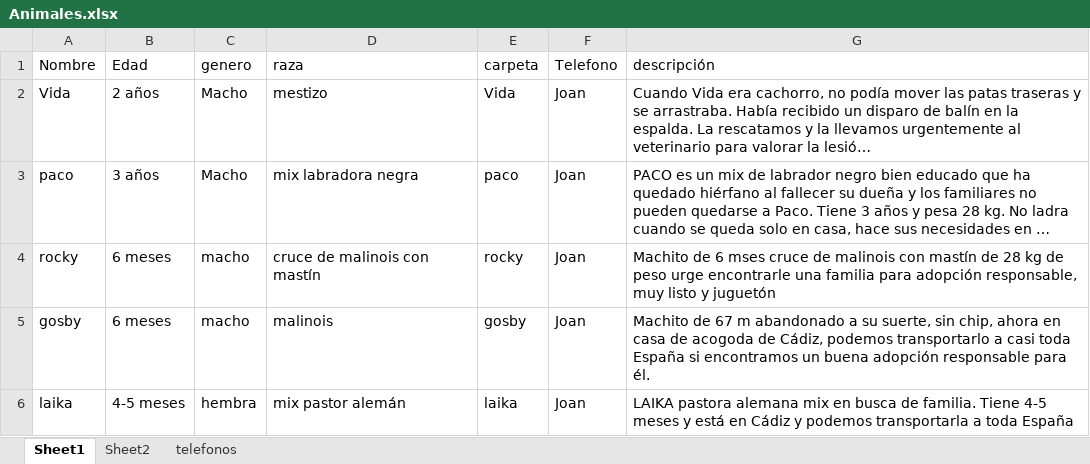
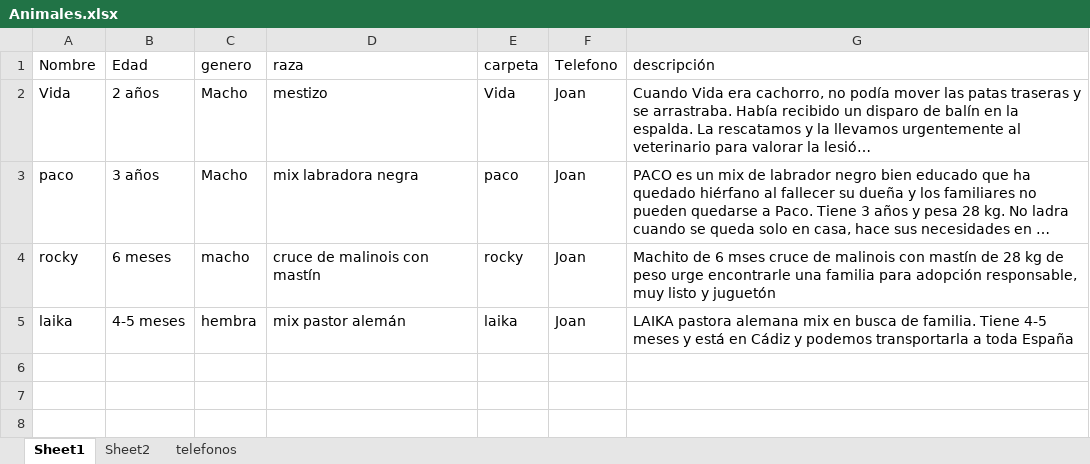
Before and after one commit to joisor1/asociacionalmasbellas.github.io, an Excel workbook: assets/database/Animales.xlsx, sheet Sheet1, drawn as a sheet; long unchanged cells end in …; values as stored, in another font and other column widths than the file's, no borders; the diff names each change by its address in the sheet, - before the commit and + after, or states it on an @@ line.

Commit message:
joan

```diff
--- a/assets/database/Animales.xlsx (sheet Sheet1)
+++ b/assets/database/Animales.xlsx (sheet Sheet1)
-row 5: gosby | 6 meses | macho | malinois | gosby | Joan | Machito de 67 m abandonado a su suerte, sin chip, ahora en casa de acogoda de Cádiz, podemos transportarlo a casi toda España si encontramos un buena adopción responsable para él.
```
Also changed, not shown: sheet Sheet2.
